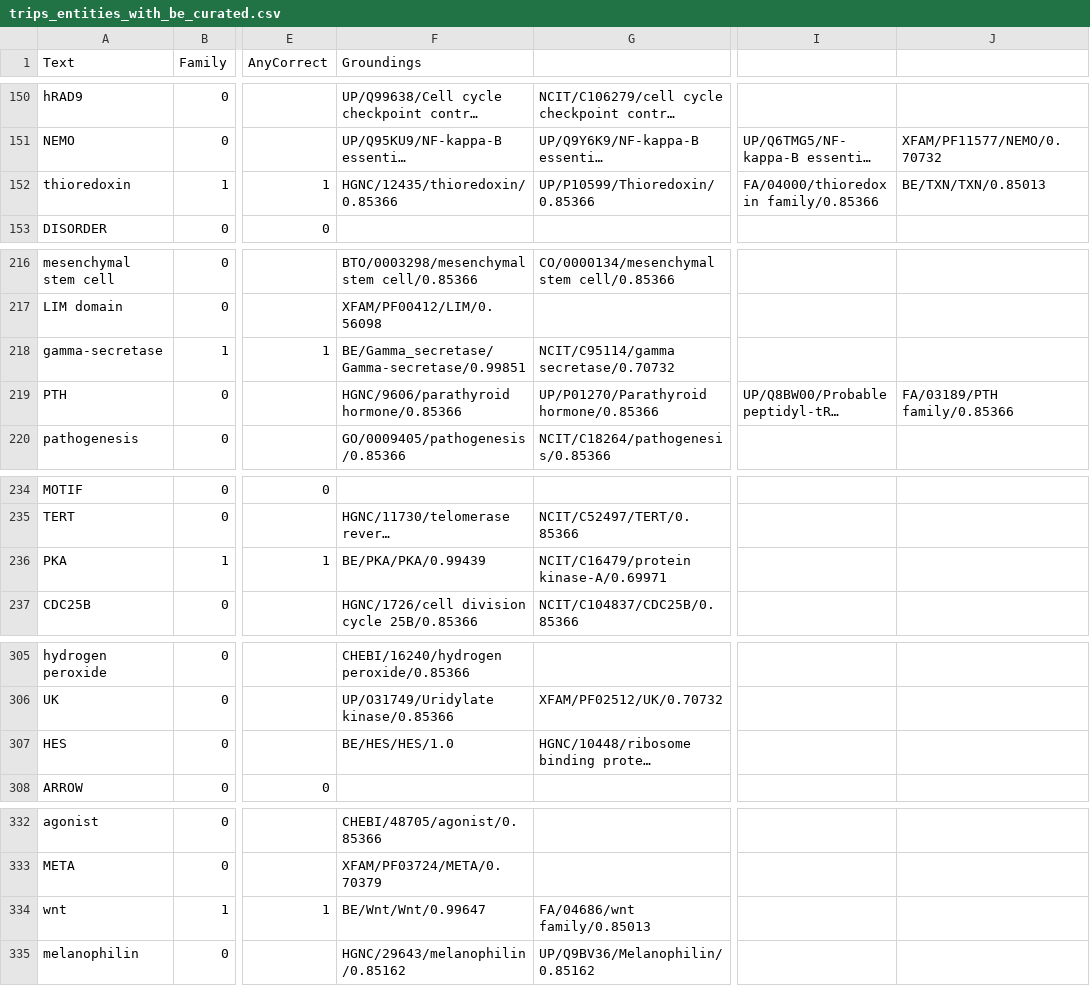
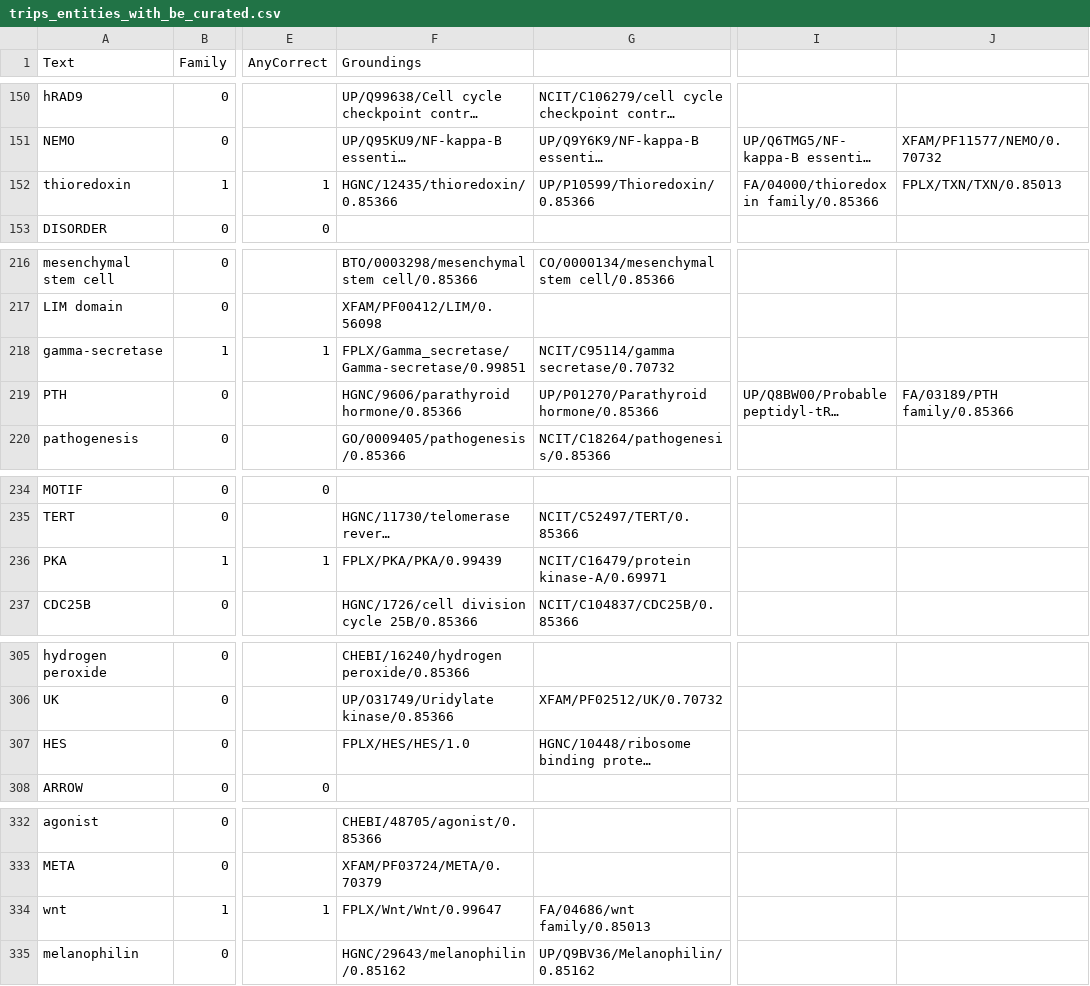
Before and after one commit to sorgerlab/bioentities_paper, a CSV file: step4_stmt_entity_stats/trips_entities_with_be_curated.csv, drawn as a sheet; only a part is shown, gaps mark what is left out; long unchanged cells end in …; the diff covers the shown part only; the diff names each change by its address in the sheet, - before the commit and + after, or states it on an @@ line.

```diff
--- a/step4_stmt_entity_stats/trips_entities_with_be_curated.csv
+++ b/step4_stmt_entity_stats/trips_entities_with_be_curated.csv
-J152: BE/TXN/TXN/0.85013
+J152: FPLX/TXN/TXN/0.85013
-F218 (Groundings): BE/Gamma_secretase/Gamma-secretase/0.99851
+F218 (Groundings): FPLX/Gamma_secretase/Gamma-secretase/0.99851
-F236 (Groundings): BE/PKA/PKA/0.99439
+F236 (Groundings): FPLX/PKA/PKA/0.99439
-F307 (Groundings): BE/HES/HES/1.0
+F307 (Groundings): FPLX/HES/HES/1.0
-F334 (Groundings): BE/Wnt/Wnt/0.99647
+F334 (Groundings): FPLX/Wnt/Wnt/0.99647
```
Also changed, not shown: 39 edited cells elsewhere in this file, 3 other files.
